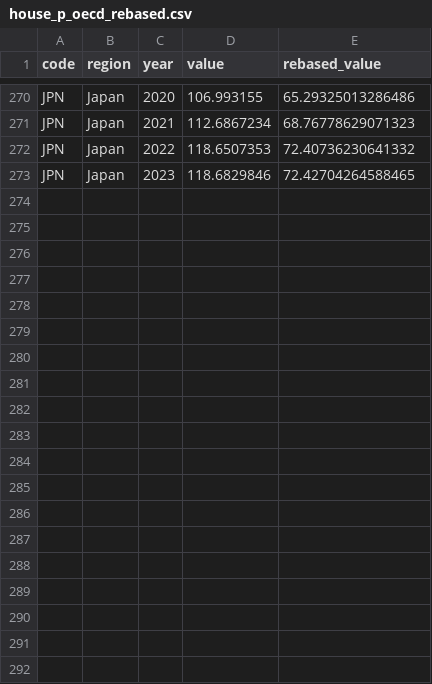
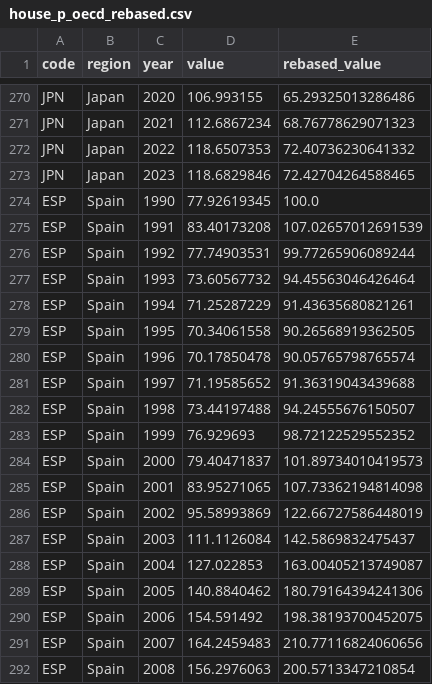
Before and after one commit to hcantekin/hcantekin.github.io, a CSV file: house_p_oecd_rebased.csv, drawn as a sheet; only a part is shown, gaps mark what is left out; the diff covers the shown part only.

Commit message:
Add files via upload

```diff
--- a/house_p_oecd_rebased.csv
+++ b/house_p_oecd_rebased.csv
@@ -273 +273,20 @@ JPN,Japan,2022,118.6507353,72.40736230641332
 JPN,Japan,2023,118.6829846,72.42704264588465
+ESP,Spain,1990,77.92619345,100.0
+ESP,Spain,1991,83.40173208,107.02657012691539
+ESP,Spain,1992,77.74903531,99.77265906089244
+ESP,Spain,1993,73.60567732,94.45563046426464
+ESP,Spain,1994,71.25287229,91.43635680821261
+ESP,Spain,1995,70.34061558,90.26568919362505
+ESP,Spain,1996,70.17850478,90.05765798765574
+ESP,Spain,1997,71.19585652,91.36319043439688
+ESP,Spain,1998,73.44197488,94.24555676150507
+ESP,Spain,1999,76.929693,98.72122529552352
+ESP,Spain,2000,79.40471837,101.89734010419573
+ESP,Spain,2001,83.95271065,107.73362194814098
+ESP,Spain,2002,95.58993869,122.66727586448019
+ESP,Spain,2003,111.1126084,142.5869832475437
+ESP,Spain,2004,127.022853,163.00405213749087
+ESP,Spain,2005,140.8840462,180.79164394241306
+ESP,Spain,2006,154.591492,198.38193700452075
+ESP,Spain,2007,164.2459483,210.77116824060656
+ESP,Spain,2008,156.2976063,200.5713347210854
```
Also changed, not shown: 15 added rows elsewhere in this file.
